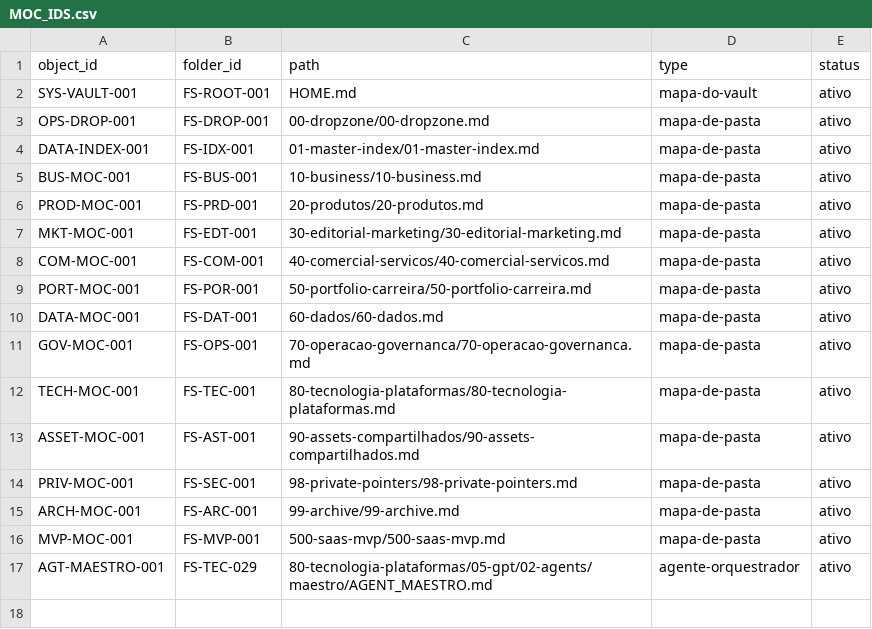
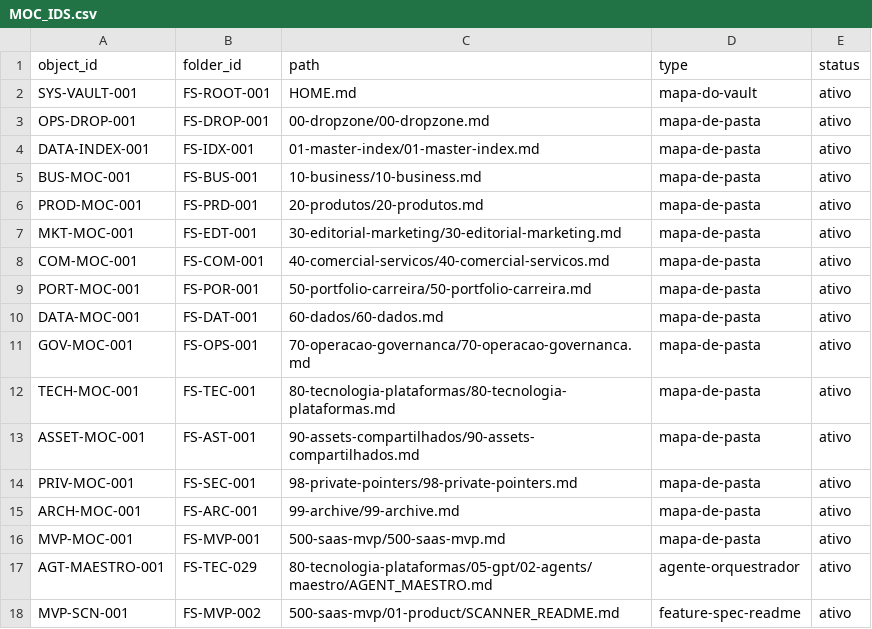
Before and after one commit to Sas-Executar/Docs, a CSV file: 01-master-index/02-taxonomies/MOC_IDS.csv, drawn as a sheet; the diff names each change by its address in the sheet, - before the commit and + after, or states it on an @@ line.

Commit message:
Register Scanner feature object ID

```diff
--- a/01-master-index/02-taxonomies/MOC_IDS.csv
+++ b/01-master-index/02-taxonomies/MOC_IDS.csv
+row 18: MVP-SCN-001 | FS-MVP-002 | 500-saas-mvp/01-product/SCANNER_README.md | feature-spec-readme | ativo
```
